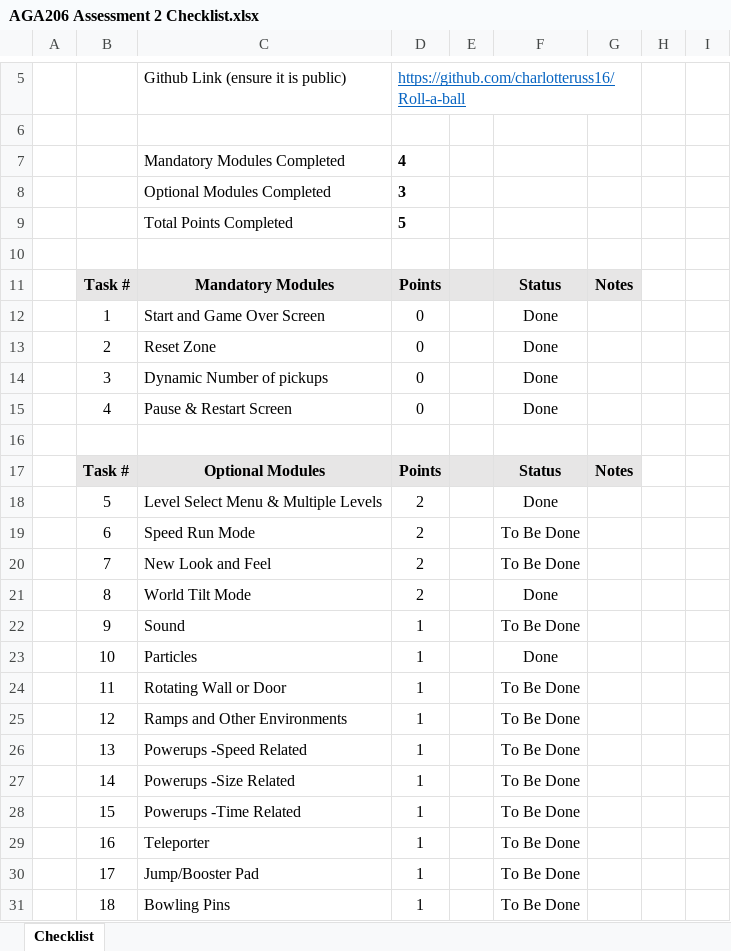
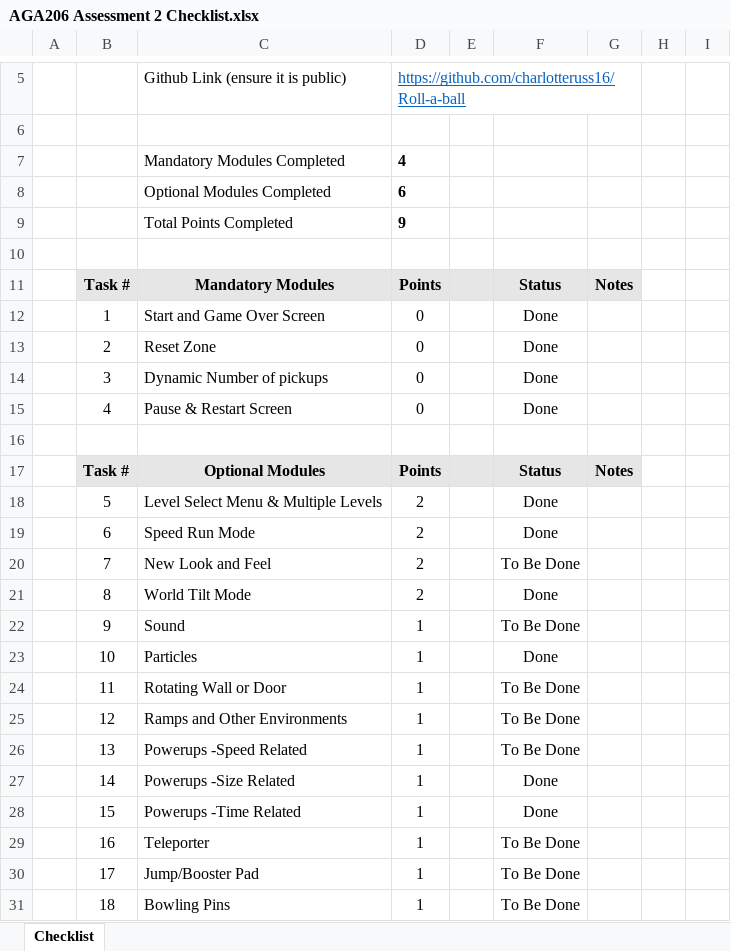
Before and after one commit to charlotteruss16/Roll-a-ball, an Excel workbook: AGA206 Assessment 2 Checklist.xlsx, sheet Checklist, drawn as a sheet; only a part is shown, gaps mark what is left out; values as stored, in another font and other column widths than the file's, no borders; charts and pictures and conditional formats not drawn; the diff names each change by its address in the sheet, - before the commit and + after, or states it on an @@ line.

```diff
--- a/AGA206 Assessment 2 Checklist.xlsx (sheet Checklist)
+++ b/AGA206 Assessment 2 Checklist.xlsx (sheet Checklist)
-D8: 3
+D8: 6
-D9: 5
+D9: 9
-F19: To Be Done
+F19: Done
-F27:F28: To Be Done
+F27:F28: Done
```
Also changed, not shown: hidden cells, 19 other files.
